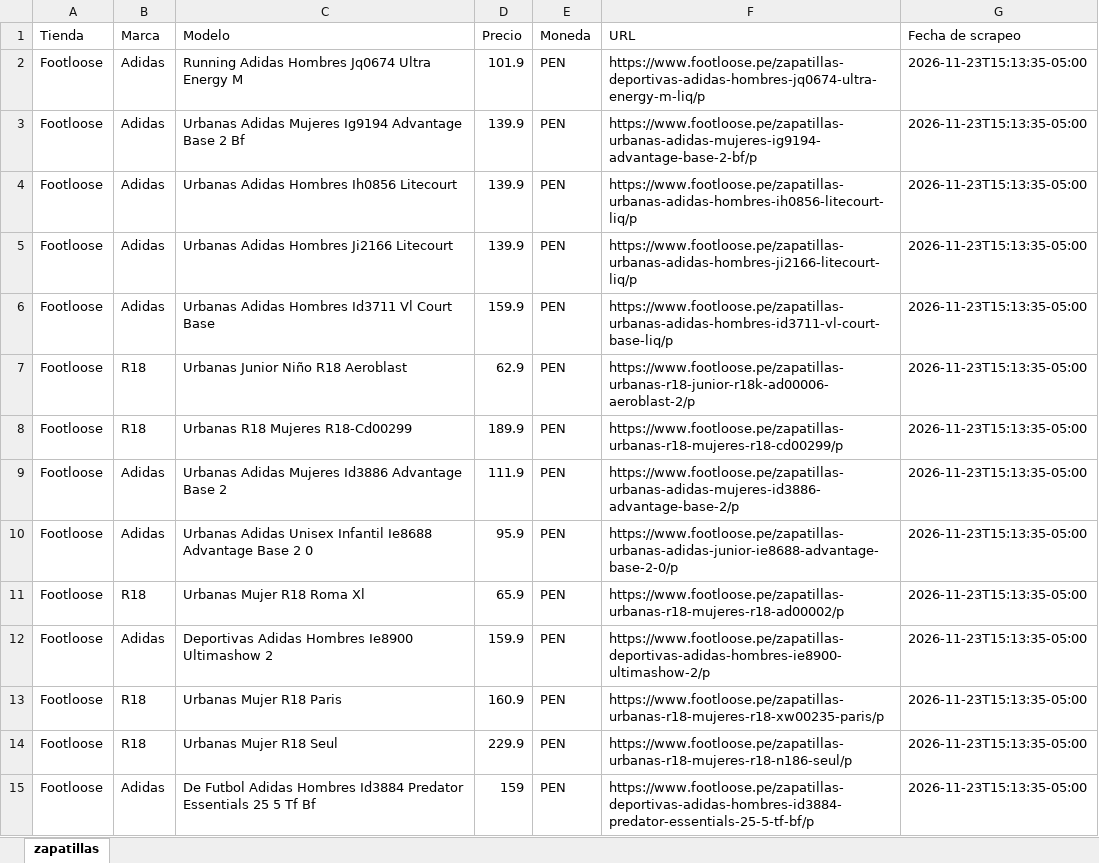
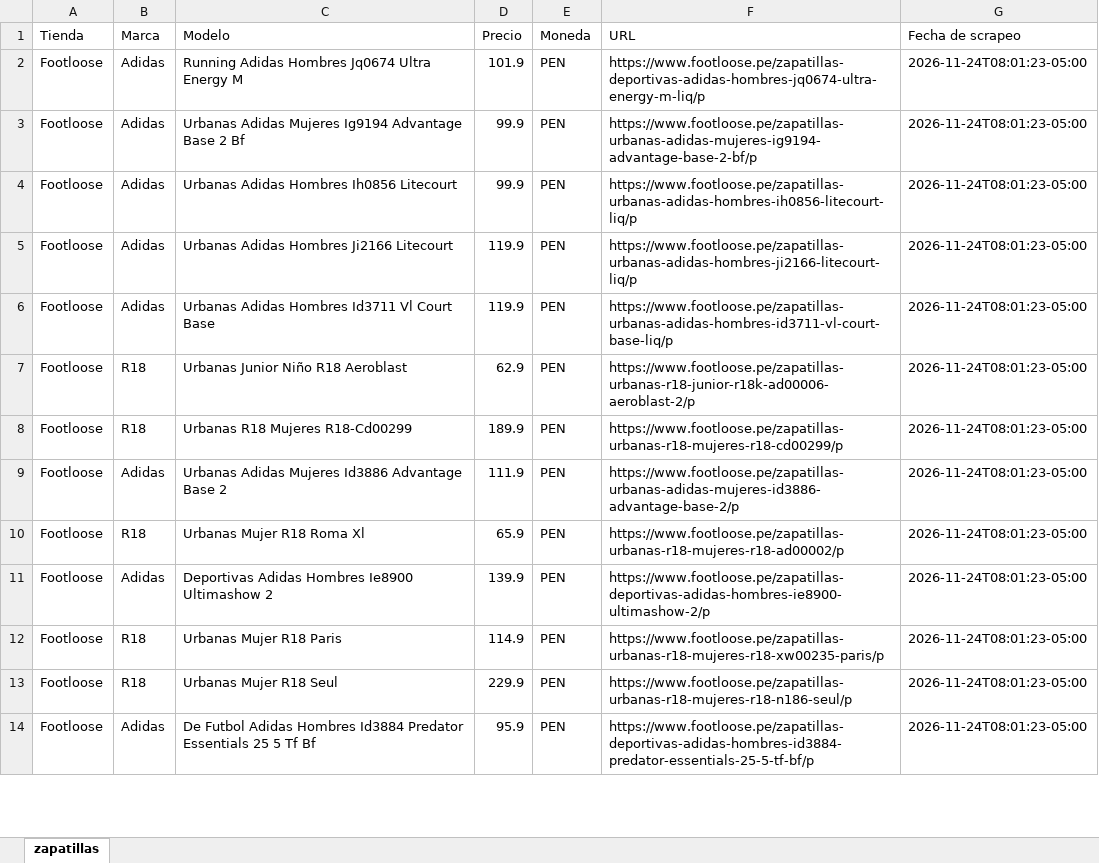
Before and after one commit to gdny0208/comparador-zapatillas, an Excel workbook: zapatillas.xlsx, sheet zapatillas, drawn as a sheet; only a part is shown; values as stored, in another font and other column widths than the file's, no borders; removed rows and columns are numbered as before the commit, all else as after; the diff covers the shown part only; the diff names each change by its address in the sheet, - before the commit and + after, or states it on an @@ line.

Commit message:
Actualiza zapatillas.xlsx (58 productos, 2026-11-24T08:01:23-05:00)

```diff
--- a/zapatillas.xlsx (sheet zapatillas)
+++ b/zapatillas.xlsx (sheet zapatillas)
-G2:G9 (Fecha de scrapeo): 2026-11-23T15:13:35-05:00
+G2:G9 (Fecha de scrapeo): 2026-11-24T08:01:23-05:00
-D3:D4 (Precio): 139.9
+D3:D4 (Precio): 99.9
-D5 (Precio): 139.9
+D5 (Precio): 119.9
-D6 (Precio): 159.9
+D6 (Precio): 119.9
-row 10: Footloose | Adidas | Urbanas Adidas Unisex Infantil Ie8688 Advantage Base 2 0 | 95.9 | PEN | https://www.footloose.pe/zapatillas-urbanas-adidas-junior-ie8688-advantage-base-2-0/p | 2026-11-23T15:13:35-05:00
-G10:G14 (Fecha de scrapeo): 2026-11-23T15:13:35-05:00
+G10:G14 (Fecha de scrapeo): 2026-11-24T08:01:23-05:00
-D11 (Precio): 159.9
+D11 (Precio): 139.9
-D12 (Precio): 160.9
+D12 (Precio): 114.9
-D14 (Precio): 159
+D14 (Precio): 95.9
```
Also changed, not shown: 3 added rows, 3 removed rows and 63 edited cells elsewhere in this sheet.
